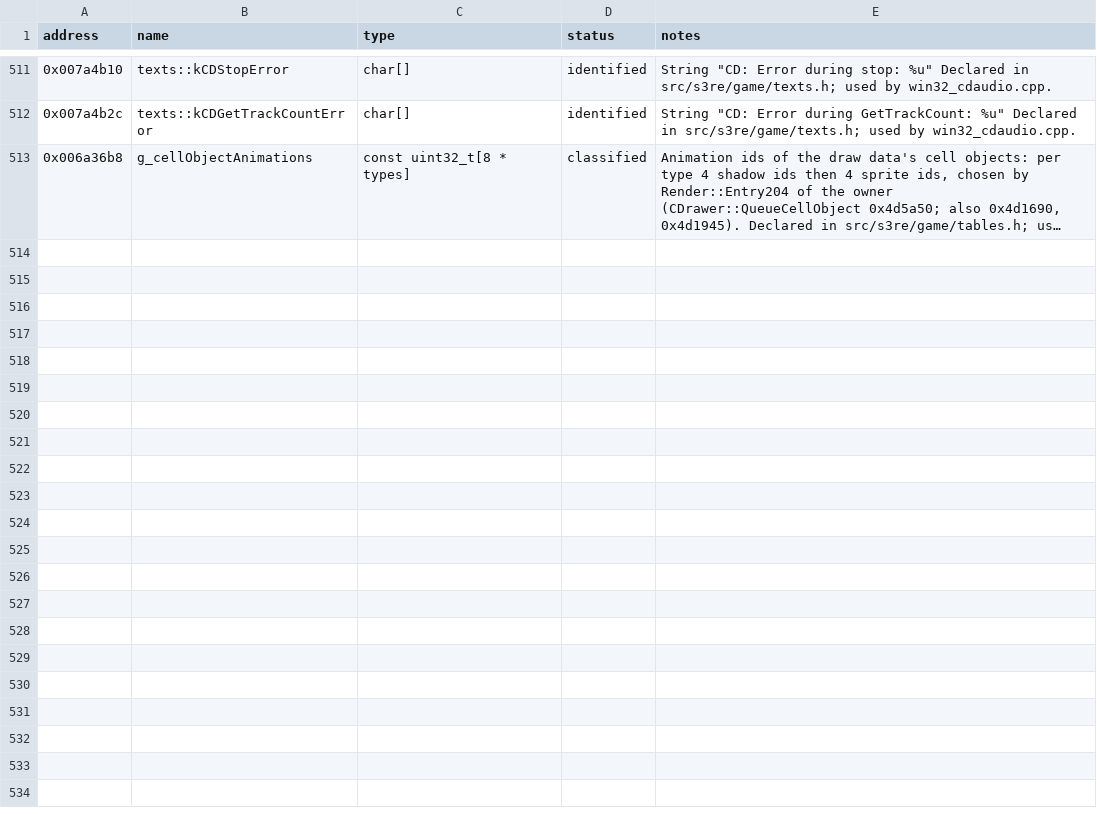
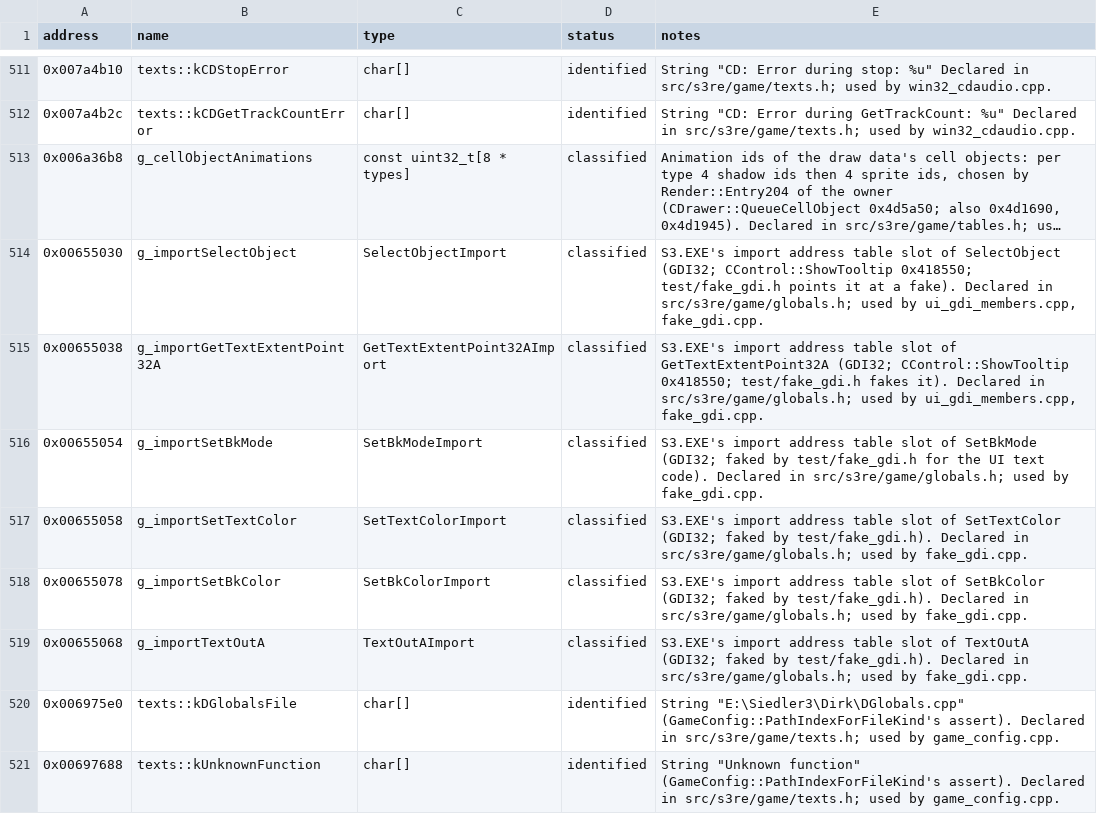
Before and after one commit to OptimusCrime/s3u-reverse, a CSV file: re/globals.csv, drawn as a sheet; only a part is shown, gaps mark what is left out; long unchanged cells end in …; the diff covers the shown part only; the diff names each change by its address in the sheet, - before the commit and + after, or states it on an @@ line.

```diff
--- a/re/globals.csv
+++ b/re/globals.csv
+row 514: 0x00655030 | g_importSelectObject | SelectObjectImport | classified | S3.EXE's import address table slot of SelectObject (GDI32; CControl::ShowTooltip 0x418550; test/fake_gdi.h points it at a fake). Declared in src/s3re/game/globals.h; used by ui_gdi_members.cpp, fake_gdi.cpp.
+row 515: 0x00655038 | g_importGetTextExtentPoint32A | GetTextExtentPoint32AImport | classified | S3.EXE's import address table slot of GetTextExtentPoint32A (GDI32; CControl::ShowTooltip 0x418550; test/fake_gdi.h fakes it). Declared in src/s3re/game/globals.h; used by ui_gdi_members.cpp, fake_gdi.cpp.
+row 516: 0x00655054 | g_importSetBkMode | SetBkModeImport | classified | S3.EXE's import address table slot of SetBkMode (GDI32; faked by test/fake_gdi.h for the UI text code). Declared in src/s3re/game/globals.h; used by fake_gdi.cpp.
+row 517: 0x00655058 | g_importSetTextColor | SetTextColorImport | classified | S3.EXE's import address table slot of SetTextColor (GDI32; faked by test/fake_gdi.h). Declared in src/s3re/game/globals.h; used by fake_gdi.cpp.
+row 518: 0x00655078 | g_importSetBkColor | SetBkColorImport | classified | S3.EXE's import address table slot of SetBkColor (GDI32; faked by test/fake_gdi.h). Declared in src/s3re/game/globals.h; used by fake_gdi.cpp.
+row 519: 0x00655068 | g_importTextOutA | TextOutAImport | classified | S3.EXE's import address table slot of TextOutA (GDI32; faked by test/fake_gdi.h). Declared in src/s3re/game/globals.h; used by fake_gdi.cpp.
+row 520: 0x006975e0 | texts::kDGlobalsFile | char[] | identified | String "E:\Siedler3\Dirk\DGlobals.cpp" (GameConfig::PathIndexForFileKind's assert). Declared in src/s3re/game/texts.h; used by game_config.cpp.
+row 521: 0x00697688 | texts::kUnknownFunction | char[] | identified | String "Unknown function" (GameConfig::PathIndexForFileKind's assert). Declared in src/s3re/game/texts.h; used by game_config.cpp.
```
Also changed, not shown: 7 added rows and 1 edited cell elsewhere in this file, 18 other files.
